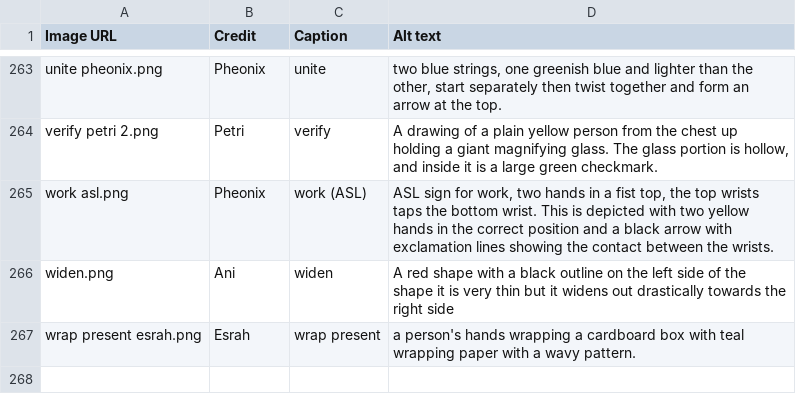
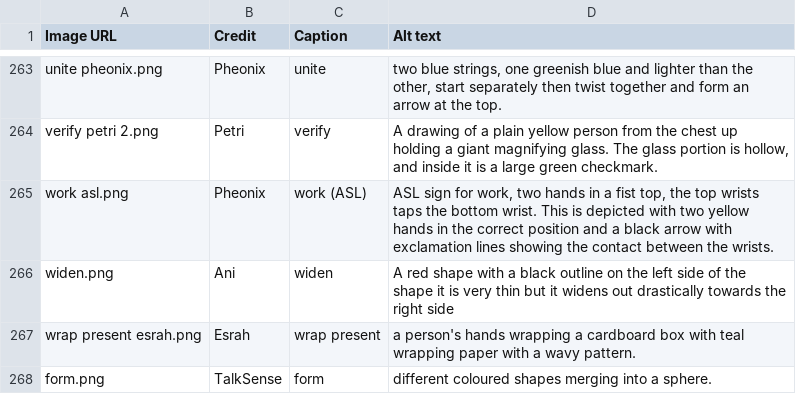
Before and after one commit to goldstargloww/aacil, a CSV file: site/Actions/actions.csv, drawn as a sheet; only a part is shown, gaps mark what is left out; the diff names each change by its address in the sheet, - before the commit and + after, or states it on an @@ line.

```diff
--- a/site/Actions/actions.csv
+++ b/site/Actions/actions.csv
+row 268: form.png | TalkSense | form | different coloured shapes merging into a sphere.
```
Also changed, not shown: site/Actions/talking/talking.csv, site/Self-Advocacy/bigotry/bigotry.csv, 1 other file.
